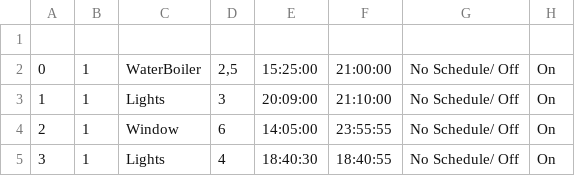
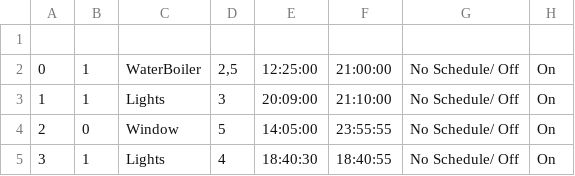
Before and after one commit to guydvir2/Rpi, a CSV file: SmartHome/Schedule.csv, drawn as a sheet.

```diff
--- a/SmartHome/Schedule.csv
+++ b/SmartHome/Schedule.csv
@@ -1,5 +1,5 @@
 
-0,1,WaterBoiler,"2,5",15:25:00,21:00:00,No Schedule/ Off,On,,
+0,1,WaterBoiler,"2,5",12:25:00,21:00:00,No Schedule/ Off,On,,
 1,1,Lights,3,20:09:00,21:10:00,No Schedule/ Off,On,,
-2,1,Window,6,14:05:00,23:55:55,No Schedule/ Off,On,,
+2,0,Window,5,14:05:00,23:55:55,No Schedule/ Off,On,,
 3,1,Lights,4,18:40:30,18:40:55,No Schedule/ Off,On,,
```
Also changed, not shown: 2 other files.
